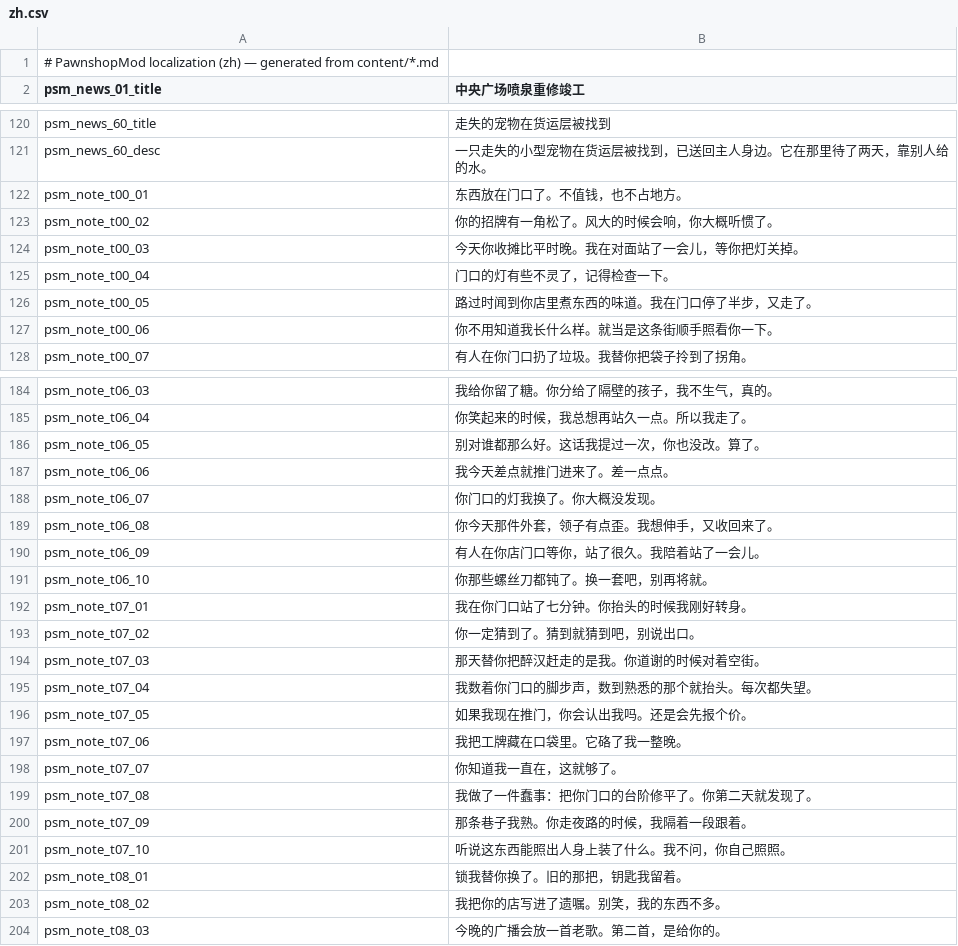
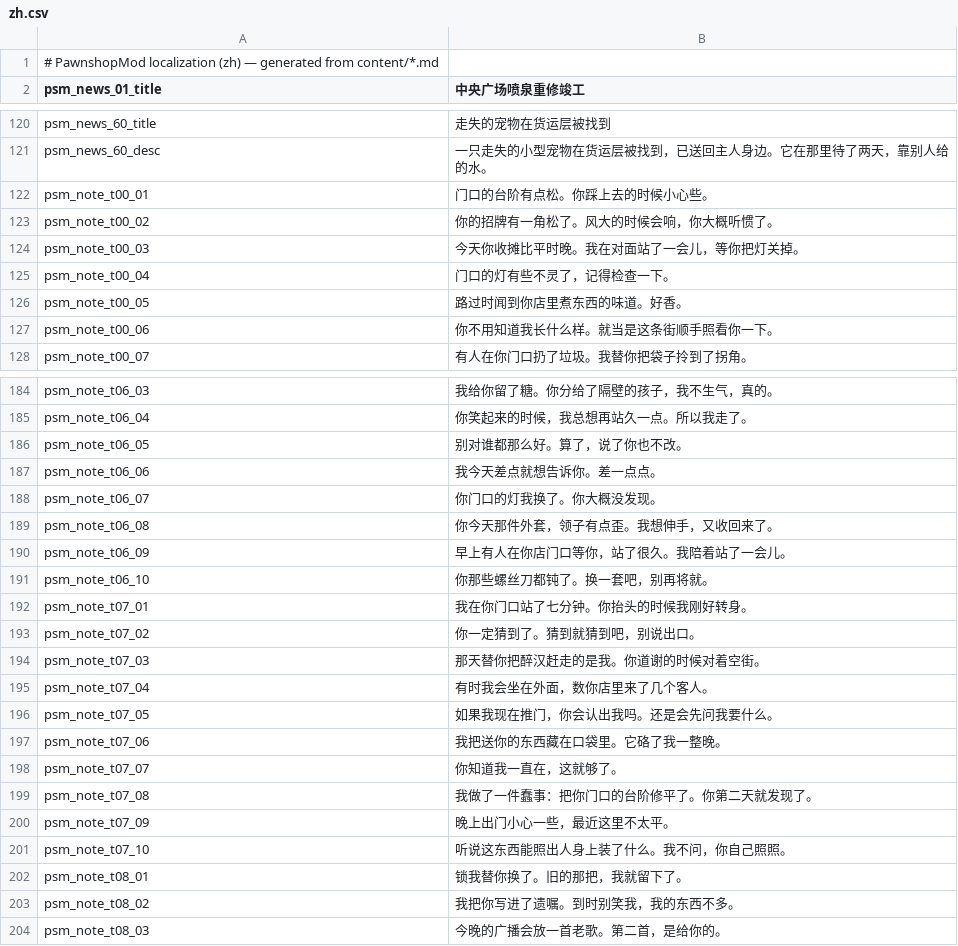
Before and after one commit to hanxfeng/---, a CSV file: src/PawnshopMod/Localization/zh.csv, drawn as a sheet; only a part is shown, gaps mark what is left out; the diff covers the shown part only.

```diff
--- a/src/PawnshopMod/Localization/zh.csv
+++ b/src/PawnshopMod/Localization/zh.csv
@@ -121,3 +121,3 @@ psm_news_60_title,走失的宠物在货运层被找到
 psm_news_60_desc,一只走失的小型宠物在货运层被找到，已送回主人身边。它在那里待了两天，靠别人给的水。
-psm_note_t00_01,东西放在门口了。不值钱，也不占地方。
+psm_note_t00_01,门口的台阶有点松。你踩上去的时候小心些。
 psm_note_t00_02,你的招牌有一角松了。风大的时候会响，你大概听惯了。
@@ -125,3 +125,3 @@ psm_note_t00_03,今天你收摊比平时晚。我在对面站了一会儿，等
 psm_note_t00_04,门口的灯有些不灵了，记得检查一下。
-psm_note_t00_05,路过时闻到你店里煮东西的味道。我在门口停了半步，又走了。
+psm_note_t00_05,路过时闻到你店里煮东西的味道。好香。
 psm_note_t00_06,你不用知道我长什么样。就当是这条街顺手照看你一下。
@@ -185,7 +185,7 @@ psm_note_t06_03,我给你留了糖。你分给了隔壁的孩子，我不生气
 psm_note_t06_04,你笑起来的时候，我总想再站久一点。所以我走了。
-psm_note_t06_05,别对谁都那么好。这话我提过一次，你也没改。算了。
-psm_note_t06_06,我今天差点就推门进来了。差一点点。
+psm_note_t06_05,别对谁都那么好。算了，说了你也不改。
+psm_note_t06_06,我今天差点就想告诉你。差一点点。
 psm_note_t06_07,你门口的灯我换了。你大概没发现。
 psm_note_t06_08,你今天那件外套，领子有点歪。我想伸手，又收回来了。
-psm_note_t06_09,有人在你店门口等你，站了很久。我陪着站了一会儿。
+psm_note_t06_09,早上有人在你店门口等你，站了很久。我陪着站了一会儿。
 psm_note_t06_10,你那些螺丝刀都钝了。换一套吧，别再将就。
@@ -194,11 +194,11 @@ psm_note_t07_02,你一定猜到了。猜到就猜到吧，别说出口。
 psm_note_t07_03,那天替你把醉汉赶走的是我。你道谢的时候对着空街。
-psm_note_t07_04,我数着你门口的脚步声，数到熟悉的那个就抬头。每次都失望。
-psm_note_t07_05,如果我现在推门，你会认出我吗。还是会先报个价。
-psm_note_t07_06,我把工牌藏在口袋里。它硌了我一整晚。
+psm_note_t07_04,有时我会坐在外面，数你店里来了几个客人。
+psm_note_t07_05,如果我现在推门，你会认出我吗。还是会先问我要什么。
+psm_note_t07_06,我把送你的东西藏在口袋里。它硌了我一整晚。
 psm_note_t07_07,你知道我一直在，这就够了。
 psm_note_t07_08,我做了一件蠢事：把你门口的台阶修平了。你第二天就发现了。
-psm_note_t07_09,那条巷子我熟。你走夜路的时候，我隔着一段跟着。
+psm_note_t07_09,晚上出门小心一些，最近这里不太平。
 psm_note_t07_10,听说这东西能照出人身上装了什么。我不问，你自己照照。
-psm_note_t08_01,锁我替你换了。旧的那把，钥匙我留着。
-psm_note_t08_02,我把你的店写进了遗嘱。别笑，我的东西不多。
+psm_note_t08_01,锁我替你换了。旧的那把，我就留下了。
+psm_note_t08_02,我把你写进了遗嘱。到时别笑我，我的东西不多。
 psm_note_t08_03,今晚的广播会放一首老歌。第二首，是给你的。
```
Also changed, not shown: 17 edited cells elsewhere in this file, 5 other files.
